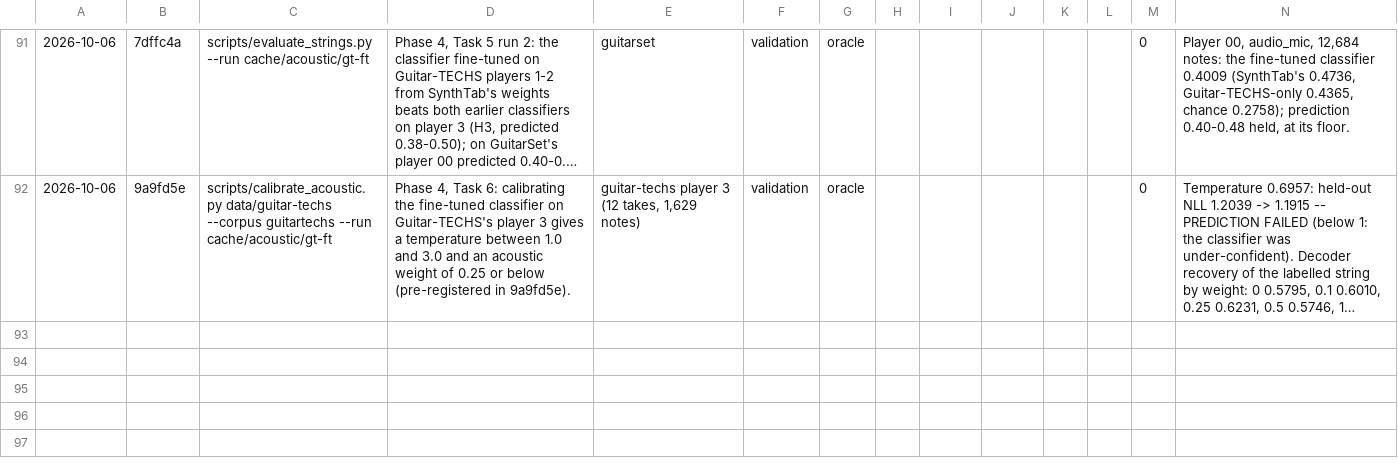
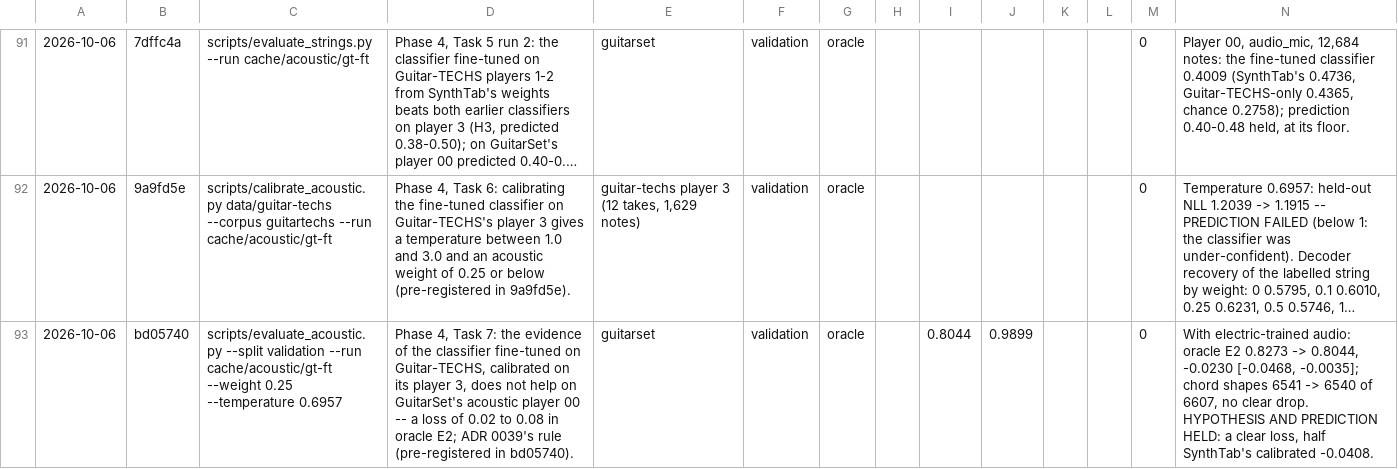
Before and after one commit to Afillex/TabSampler, a CSV file: experiments/results.csv, drawn as a sheet; only a part is shown, gaps mark what is left out; long unchanged cells end in …; the diff names each change by its address in the sheet, - before the commit and + after, or states it on an @@ line.

Commit message:
Record the Phase 4 ablation on player 00: still a loss on acoustic guitar

```diff
--- a/experiments/results.csv
+++ b/experiments/results.csv
+row 93: 2026-10-06 | bd05740 | scripts/evaluate_acoustic.py --split validation --run cache/acoustic/gt-ft --weight 0.25 --temperature 0.6957 | Phase 4, Task 7: the evidence of the classifier fine-tuned on Guitar-TECHS, calibrated on its player 3, does not help on GuitarSet's acoustic player 00 -- a loss of 0.02 to 0.08 in oracle E2; ADR 0039's rule (pre-registered in bd05740). | guitarset | validation | oracle |  | 0.8044 | 0.9899 |  |  | 0 | With electric-trained audio: oracle E2 0.8273 -> 0.8044, -0.0230 [-0.0468, -0.0035]; chord shapes 6541 -> 6540 of 6607, no clear drop. HYPOTHESIS AND PREDICTION HELD: a clear loss, half SynthTab's calibrated -0.0408.
```
Also changed, not shown: 1 other file.
